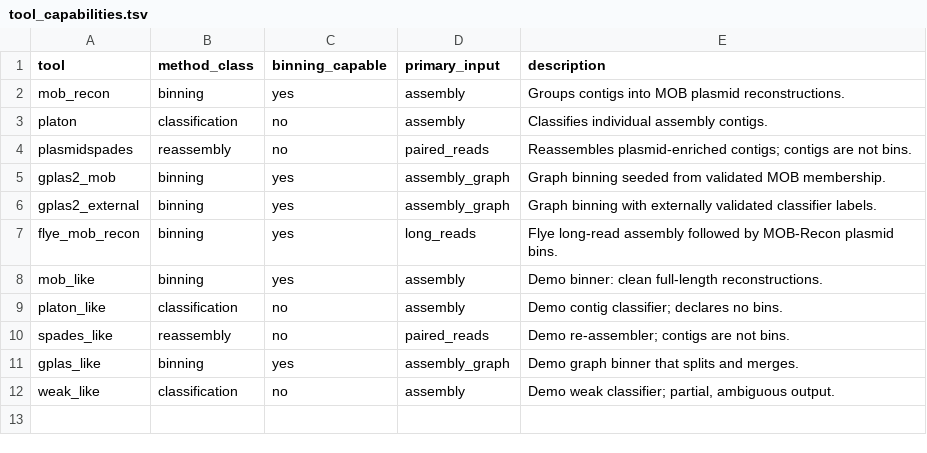
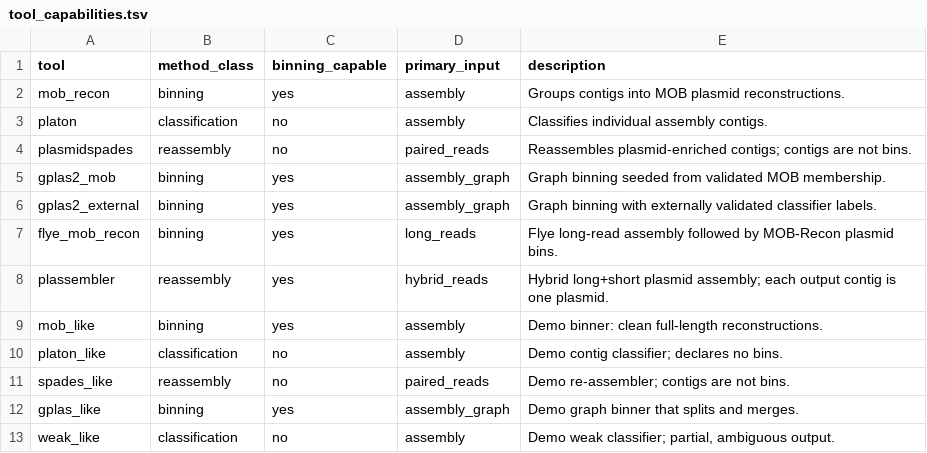
Before and after one commit to ubeffiong/plasbench, a TSV file: config/tool_capabilities.tsv, drawn as a sheet.

```diff
--- a/config/tool_capabilities.tsv
+++ b/config/tool_capabilities.tsv
@@ -7,2 +7,3 @@ gplas2_external	binning	yes	assembly_graph	Graph binning with externally validat
 flye_mob_recon	binning	yes	long_reads	Flye long-read assembly followed by MOB-Recon plasmid bins.
+plassembler	reassembly	yes	hybrid_reads	Hybrid long+short plasmid assembly; each output contig is one plasmid.
 mob_like	binning	yes	assembly	Demo binner: clean full-length reconstructions.
```
Also changed, not shown: 23 other files.
